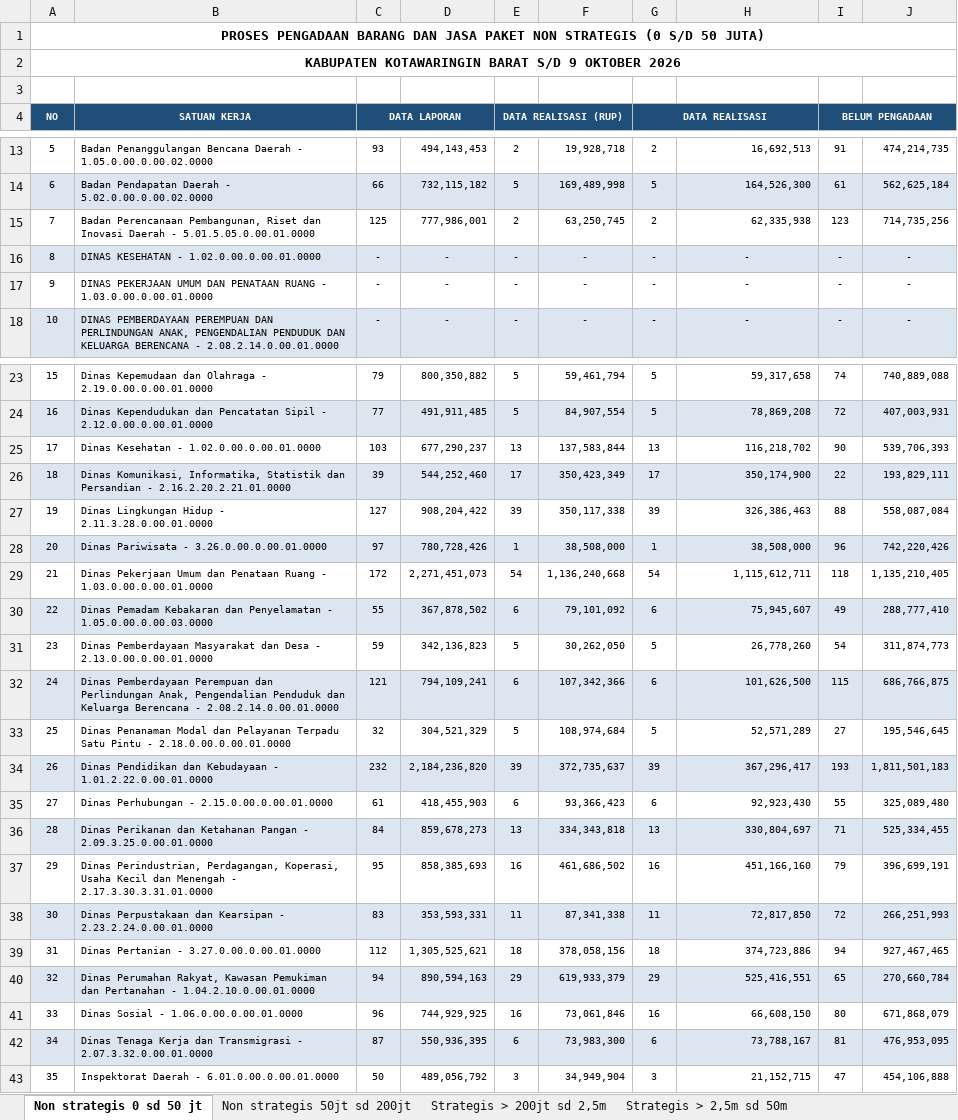
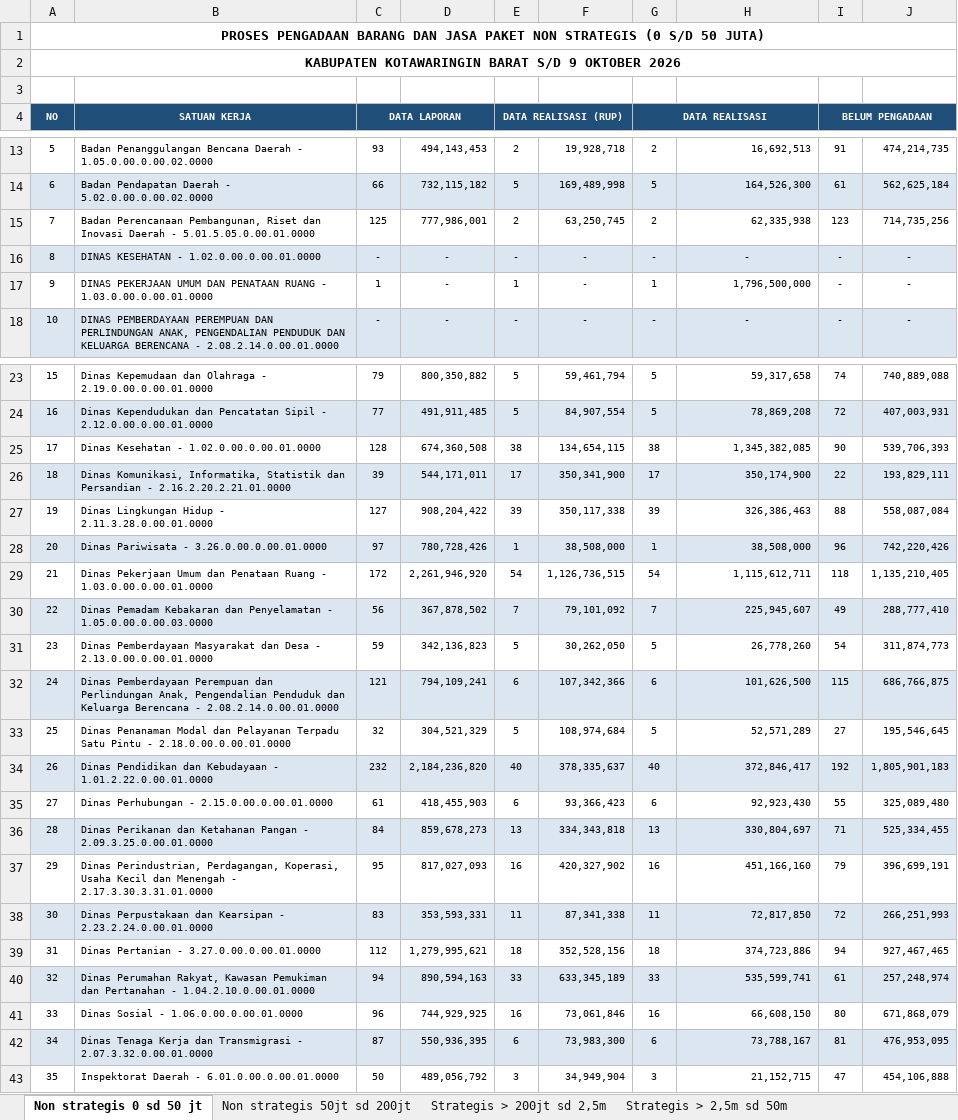
Before and after one commit to rizkipem-21/dashboard.pbjkobar, an Excel workbook: output/tepra/2026/Tepra Kobar_Progres PBJ tahun 2026 (2026-10-09).xlsx, sheet Non strategis 0 sd 50 jt, drawn as a sheet; only a part is shown, gaps mark what is left out; values as stored, in another font and other column widths than the file's, no borders; the diff covers the shown part only; the diff names each change by its address in the sheet, - before the commit and + after, or states it on an @@ line.

Commit message:
Auto update Pengadaan 2026-10-09 08:09:33

```diff
--- a/output/tepra/2026/Tepra Kobar_Progres PBJ tahun 2026 (2026-10-09).xlsx (sheet Non strategis 0 sd 50 jt)
+++ b/output/tepra/2026/Tepra Kobar_Progres PBJ tahun 2026 (2026-10-09).xlsx (sheet Non strategis 0 sd 50 jt)
-C17 (DATA LAPORAN): -
+C17 (DATA LAPORAN): 1
-E17 (DATA REALISASI (RUP)): -
+E17 (DATA REALISASI (RUP)): 1
-G17 (DATA REALISASI): -
+G17 (DATA REALISASI): 1
-H17: -
+H17: 1,796,500,000
-H17 alignment: center
+H17 alignment: right
-C25 (DATA LAPORAN): 103
+C25 (DATA LAPORAN): 128
-D25: 677,290,237
+D25: 674,360,508
-E25 (DATA REALISASI (RUP)): 13
+E25 (DATA REALISASI (RUP)): 38
-F25: 137,583,844
+F25: 134,654,115
-G25 (DATA REALISASI): 13
+G25 (DATA REALISASI): 38
-H25: 116,218,702
+H25: 1,345,382,085
-D26: 544,252,460
+D26: 544,171,011
-F26: 350,423,349
+F26: 350,341,900
-D29: 2,271,451,073
+D29: 2,261,946,920
-F29: 1,136,240,668
+F29: 1,126,736,515
-C30 (DATA LAPORAN): 55
+C30 (DATA LAPORAN): 56
-E30 (DATA REALISASI (RUP)): 6
+E30 (DATA REALISASI (RUP)): 7
-G30 (DATA REALISASI): 6
+G30 (DATA REALISASI): 7
-H30: 75,945,607
+H30: 225,945,607
-E34 (DATA REALISASI (RUP)): 39
+E34 (DATA REALISASI (RUP)): 40
-F34: 372,735,637
+F34: 378,335,637
-G34 (DATA REALISASI): 39
+G34 (DATA REALISASI): 40
-H34: 367,296,417
+H34: 372,846,417
-I34 (BELUM PENGADAAN): 193
+I34 (BELUM PENGADAAN): 192
-J34: 1,811,501,183
+J34: 1,805,901,183
-D37: 858,385,693
+D37: 817,027,093
-F37: 461,686,502
+F37: 420,327,902
-D39: 1,305,525,621
+D39: 1,279,995,621
-F39: 378,058,156
+F39: 352,528,156
-E40 (DATA REALISASI (RUP)): 29
+E40 (DATA REALISASI (RUP)): 33
-F40: 619,933,379
+F40: 633,345,189
-G40 (DATA REALISASI): 29
+G40 (DATA REALISASI): 33
-H40: 525,416,551
+H40: 535,599,741
-I40 (BELUM PENGADAAN): 65
+I40 (BELUM PENGADAAN): 61
-J40: 270,660,784
+J40: 257,248,974
```
Also changed, not shown: 1 added row, 1 removed row, 15 edited cells and cell formats elsewhere in this sheet, sheet Non strategis 50jt sd 200jt, sheet Strategis > 200jt sd 2,5m, 14 other files.
